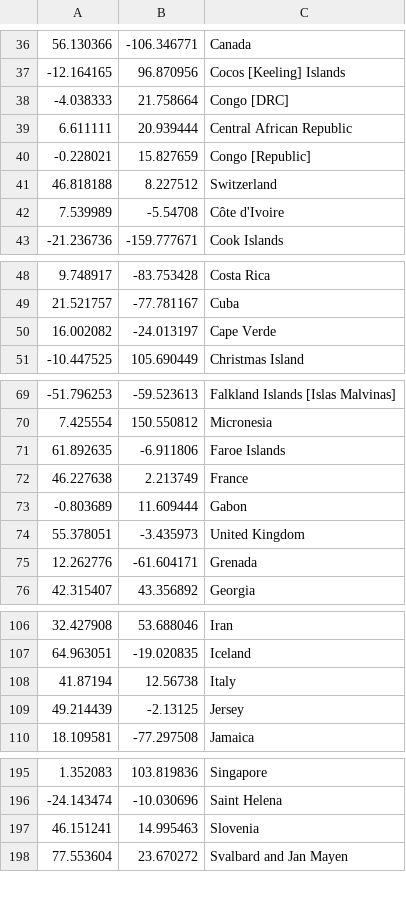
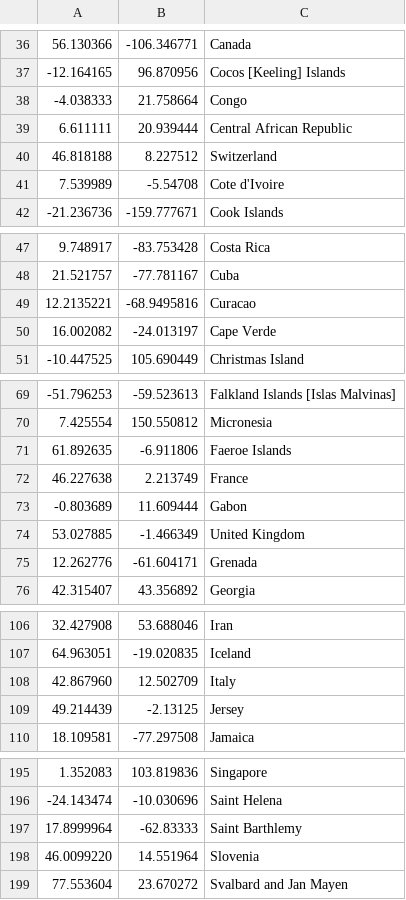
Before and after one commit to bitwize10/korona, a CSV file: app/src/main/res/raw/countries.csv, drawn as a sheet; only a part is shown, gaps mark what is left out; the diff covers the shown part only.

```diff
--- a/app/src/main/res/raw/countries.csv
+++ b/app/src/main/res/raw/countries.csv
@@ -37,7 +37,6 @@
 -12.164165,96.870956,Cocos [Keeling] Islands
--4.038333,21.758664,Congo [DRC]
+-4.038333,21.758664,Congo
 6.611111,20.939444,Central African Republic
--0.228021,15.827659,Congo [Republic]
 46.818188,8.227512,Switzerland
-7.539989,-5.54708,Côte d'Ivoire
+7.539989,-5.54708,Cote d'Ivoire
 -21.236736,-159.777671,Cook Islands
@@ -49,2 +48,3 @@
 21.521757,-77.781167,Cuba
+12.2135221,-68.9495816,Curacao
 16.002082,-24.013197,Cape Verde
@@ -70,6 +70,6 @@
 7.425554,150.550812,Micronesia
-61.892635,-6.911806,Faroe Islands
+61.892635,-6.911806,Faeroe Islands
 46.227638,2.213749,France
 -0.803689,11.609444,Gabon
-55.378051,-3.435973,United Kingdom
+53.027885,-1.466349,United Kingdom
 12.262776,-61.604171,Grenada
@@ -107,3 +107,3 @@
 64.963051,-19.020835,Iceland
-41.87194,12.56738,Italy
+42.867960,12.502709,Italy
 49.214439,-2.13125,Jersey
@@ -196,3 +196,4 @@
 -24.143474,-10.030696,Saint Helena
-46.151241,14.995463,Slovenia
+17.8999964,-62.83333,Saint Barthlemy
+46.0099220,14.551964,Slovenia
 77.553604,23.670272,Svalbard and Jan Mayen
```
Also changed, not shown: 4 edited cells elsewhere in this file, 15 other files.
